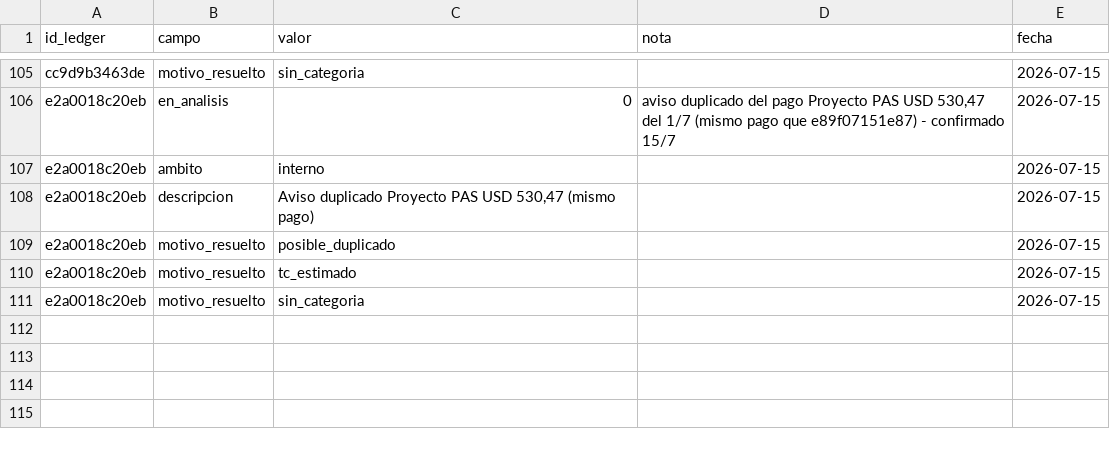
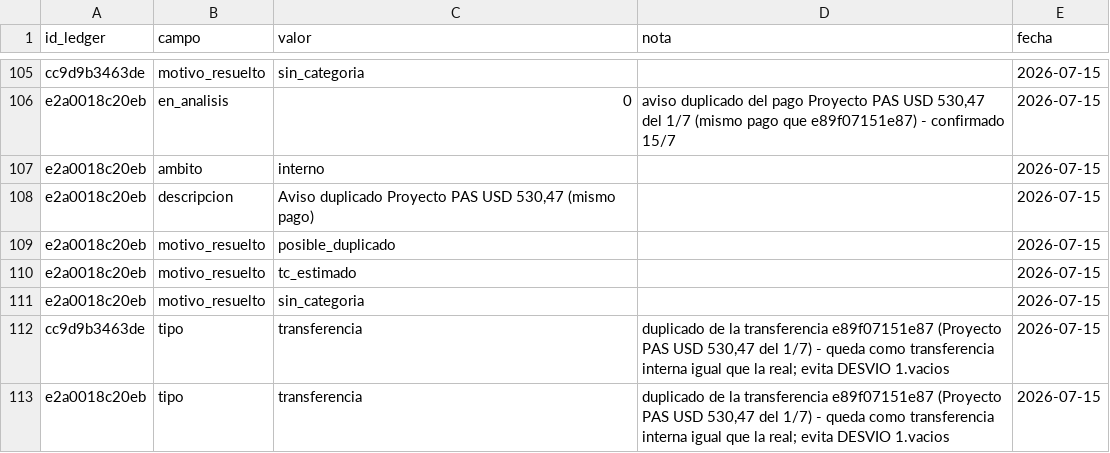
Before and after one commit to joacoguerrae/registro-gastos, a CSV file: data/resoluciones.csv, drawn as a sheet; only a part is shown, gaps mark what is left out; the diff names each change by its address in the sheet, - before the commit and + after, or states it on an @@ line.

```diff
--- a/data/resoluciones.csv
+++ b/data/resoluciones.csv
+row 112: cc9d9b3463de | tipo | transferencia | duplicado de la transferencia e89f07151e87 (Proyecto PAS USD 530,47 del 1/7) - queda como transferencia interna igual que la real; evita DESVIO 1.vacios | 2026-07-15
+row 113: e2a0018c20eb | tipo | transferencia | duplicado de la transferencia e89f07151e87 (Proyecto PAS USD 530,47 del 1/7) - queda como transferencia interna igual que la real; evita DESVIO 1.vacios | 2026-07-15
```
Also changed, not shown: data/ledger.csv, 2 other files.
